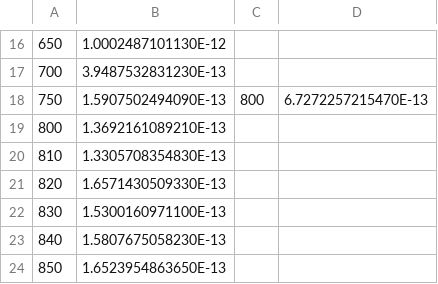
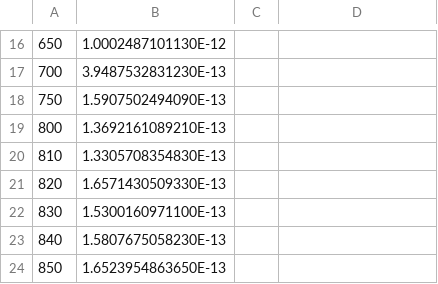
Before and after one commit to amagnan/ShipDPAnalysis, a CSV file: Exclusion/meson_Rate1.csv, drawn as a sheet; only a part is shown, gaps mark what is left out; the diff names each change by its address in the sheet, - before the commit and + after, or states it on an @@ line.

```diff
--- a/Exclusion/meson_Rate1.csv
+++ b/Exclusion/meson_Rate1.csv
-C18: 800
+C18: (empty)
-D18: 6.7272257215470E-13
+D18: (empty)
```
Also changed, not shown: Exclusion/comb_Rate1.csv, Exclusion/comb_Rate2.csv, 15 other files.
